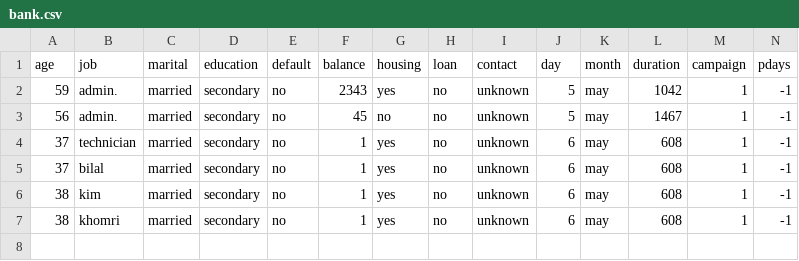
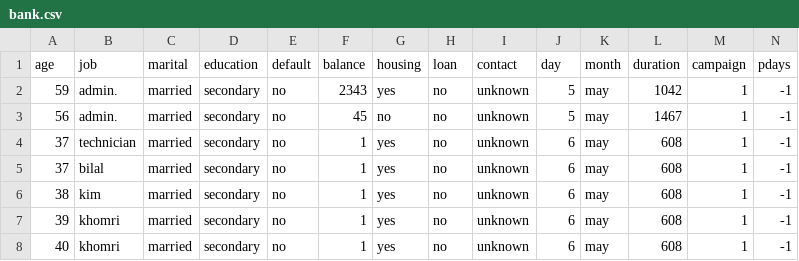
Before and after one commit to bilal-optech/stream_data_test, a CSV file: bank.csv, drawn as a sheet; only a part is shown; rows hold the shown columns only; the diff names each change by its address in the sheet, - before the commit and + after, or states it on an @@ line.

Commit message:
Update bank.csv

```diff
--- a/bank.csv
+++ b/bank.csv
-A7 (age): 38
+A7 (age): 39
+row 8: 40 | khomri | married | secondary | no | 1 | yes | no | unknown | 6 | may | 608 | 1 | -1
```
